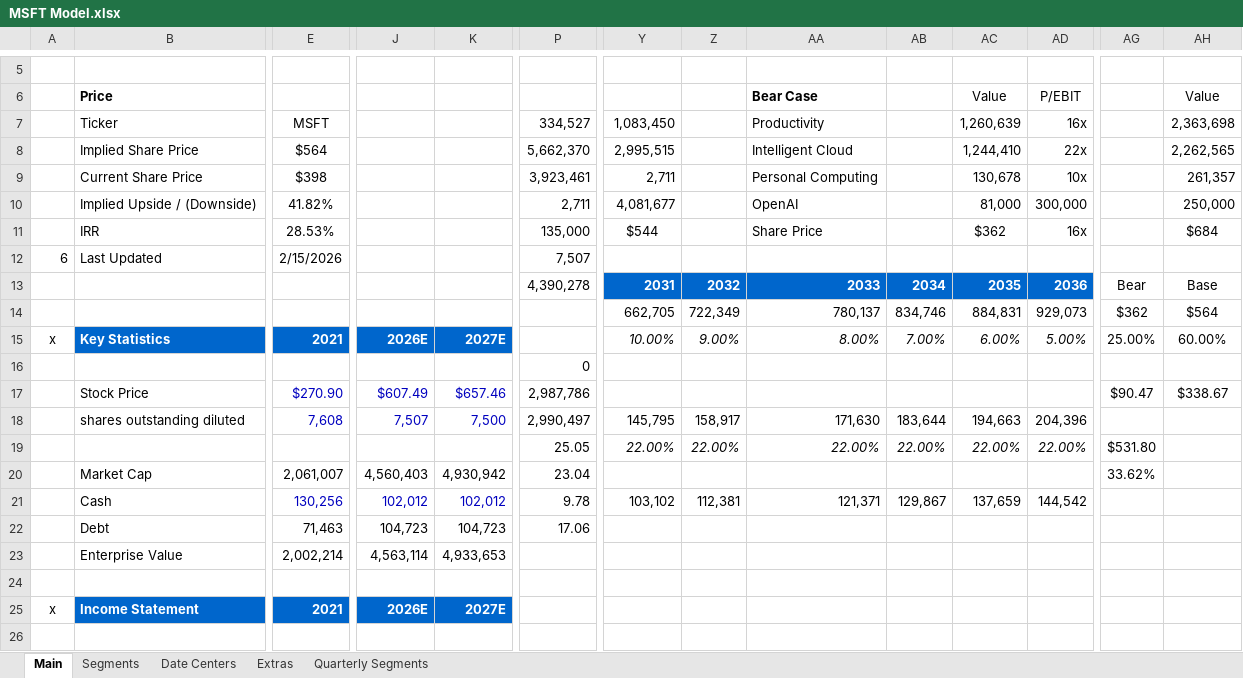
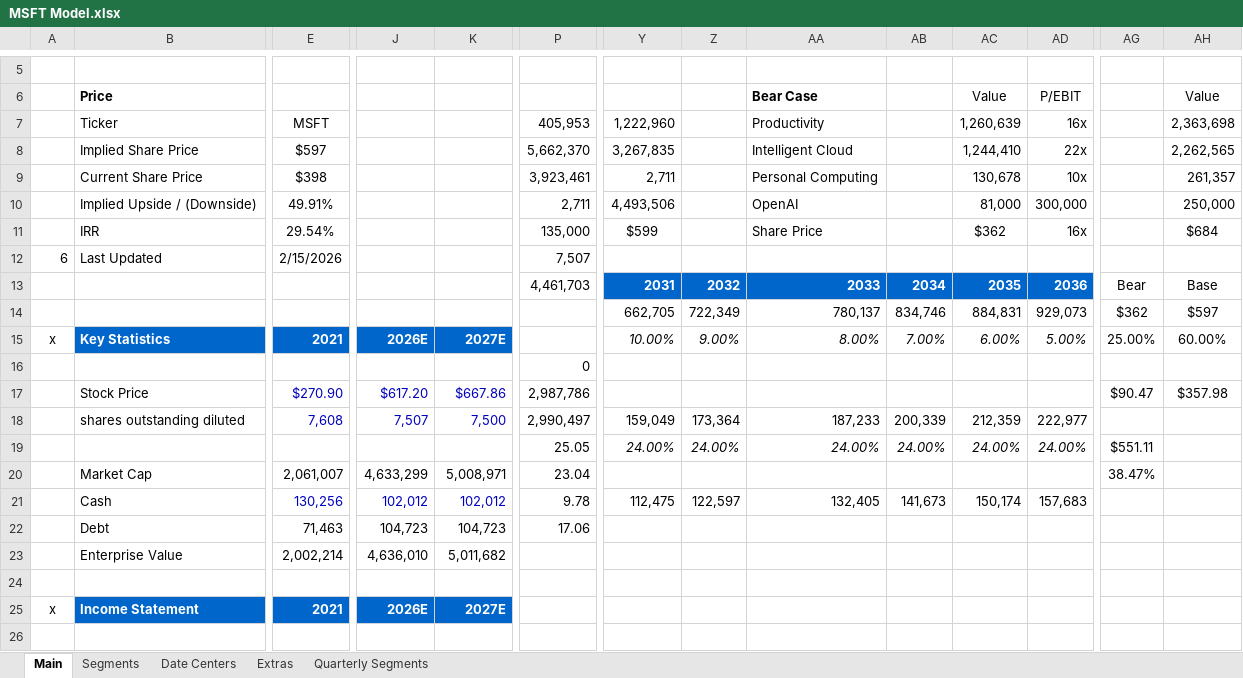
Before and after one commit to abigubi/financial-models, an Excel workbook: MSFT Model.xlsx, sheet Main, drawn as a sheet; only a part is shown, gaps mark what is left out; values as stored, in another font and other column widths than the file's, no borders; charts and pictures not drawn; removed rows and columns are numbered as before the commit, all else as after; rows hold the shown columns only; the diff covers the shown part only; the diff names each change by its address in the sheet, - before the commit and + after, or states it on an @@ line.

Commit message:
Googl and MSFT Updates

```diff
--- a/MSFT Model.xlsx (sheet Main)
+++ b/MSFT Model.xlsx (sheet Main)
-P7: 334,527
+P7: 405,953
-Y7: 1,083,450
+Y7: 1,222,960
-E8: $564
+E8: $597
-Y8: 2,995,515
+Y8: 3,267,835
-E10: 41.82%
+E10: 49.91%
-Y10: 4,081,677
+Y10: 4,493,506
-E11: 28.53%
+E11: 29.54%
-Y11: $544
+Y11: $599
-P13: 4,390,278
+P13: 4,461,703
-AH14 (Value): $564
+AH14 (Value): $597
-J17: $607.49
+J17: $617.20
-K17: $657.46
+K17: $667.86
-AH17 (Value): $338.67
+AH17 (Value): $357.98
-Y18: 145,795
+Y18: 159,049
-Z18: 158,917
+Z18: 173,364
-AA18 (Bear Case): 171,630
+AA18 (Bear Case): 187,233
-AB18: 183,644
+AB18: 200,339
-AC18 (Value): 194,663
+AC18 (Value): 212,359
-AD18 (P/EBIT): 204,396
+AD18 (P/EBIT): 222,977
-row 19:  |  |  |  |  | 25.05 | 22.00% | 22.00% | 22.00% | 22.00% | 22.00% | 22.00% | $531.80
+row 19:  |  |  |  |  | 25.05 | 24.00% | 24.00% | 24.00% | 24.00% | 24.00% | 24.00% | $551.11
-J20: 4,560,403
+J20: 4,633,299
-K20: 4,930,942
+K20: 5,008,971
-AG20: 33.62%
+AG20: 38.47%
-Y21: 103,102
+Y21: 112,475
-Z21: 112,381
+Z21: 122,597
-AA21 (Bear Case): 121,371
+AA21 (Bear Case): 132,405
-AB21: 129,867
+AB21: 141,673
-AC21 (Value): 137,659
+AC21 (Value): 150,174
-AD21 (P/EBIT): 144,542
+AD21 (P/EBIT): 157,683
-J23: 4,563,114
+J23: 4,636,010
-K23: 4,933,653
+K23: 5,011,682
```
Also changed, not shown: 6 added rows, 2 removed rows and 10 edited cells elsewhere in this sheet, sheet Extras, formulas that keep their value, charts or pictures, Big 4 Capex vs OCF.xlsx, Googl Model.xlsx.
